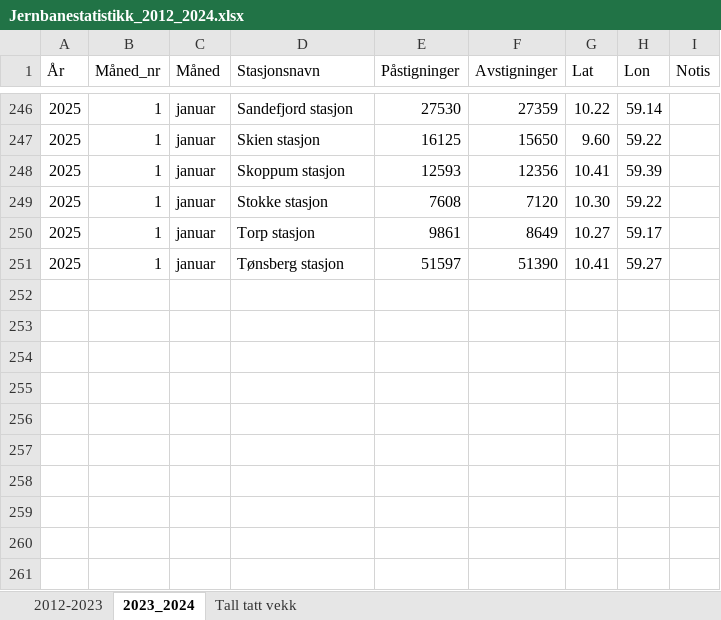
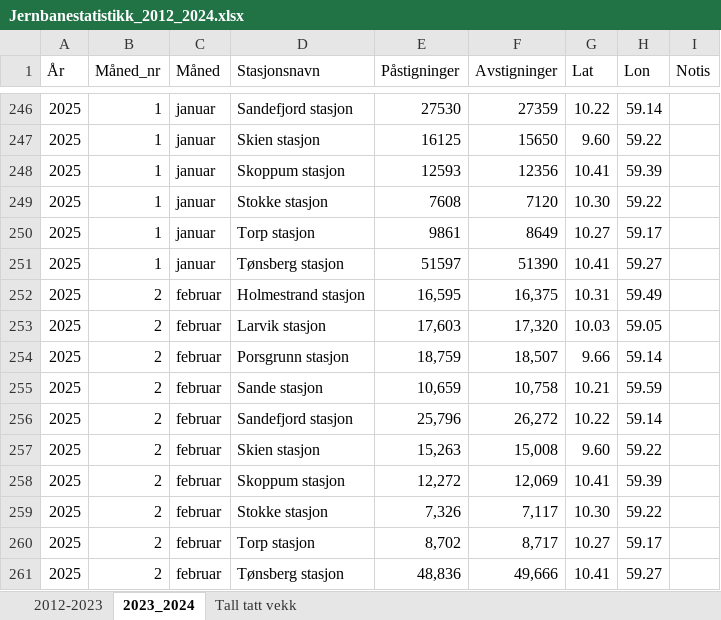
Before and after one commit to RasmusPalmqvist/Vestfold, an Excel workbook: 05_Mobilitet og infrastruktur/Persontransport og reisevaner/Mobilitetsdashboard/Brukes2024/Jernbanestatistikk_2012_2024.xlsx, sheet 2023_2024, drawn as a sheet; only a part is shown, gaps mark what is left out; values as stored, in another font and other column widths than the file's, no borders; the diff names each change by its address in the sheet, - before the commit and + after, or states it on an @@ line.

```diff
--- a/05_Mobilitet og infrastruktur/Persontransport og reisevaner/Mobilitetsdashboard/Brukes2024/Jernbanestatistikk_2012_2024.xlsx (sheet 2023_2024)
+++ b/05_Mobilitet og infrastruktur/Persontransport og reisevaner/Mobilitetsdashboard/Brukes2024/Jernbanestatistikk_2012_2024.xlsx (sheet 2023_2024)
+row 252: 2025 | 2 | februar | Holmestrand stasjon | 16,595 | 16,375 | 10.31 | 59.49
+row 253: 2025 | 2 | februar | Larvik stasjon | 17,603 | 17,320 | 10.03 | 59.05
+row 254: 2025 | 2 | februar | Porsgrunn stasjon | 18,759 | 18,507 | 9.66 | 59.14
+row 255: 2025 | 2 | februar | Sande stasjon | 10,659 | 10,758 | 10.21 | 59.59
+row 256: 2025 | 2 | februar | Sandefjord stasjon | 25,796 | 26,272 | 10.22 | 59.14
+row 257: 2025 | 2 | februar | Skien stasjon | 15,263 | 15,008 | 9.60 | 59.22
+row 258: 2025 | 2 | februar | Skoppum stasjon | 12,272 | 12,069 | 10.41 | 59.39
+row 259: 2025 | 2 | februar | Stokke stasjon | 7,326 | 7,117 | 10.30 | 59.22
+row 260: 2025 | 2 | februar | Torp stasjon | 8,702 | 8,717 | 10.27 | 59.17
+row 261: 2025 | 2 | februar | Tønsberg stasjon | 48,836 | 49,666 | 10.41 | 59.27
```
Also changed, not shown: 05_Mobilitet og infrastruktur/Persontransport og reisevaner/Mobilitetsdashboard/Brukes2024/Punktlighet_tog.xlsx, 2 other files.
